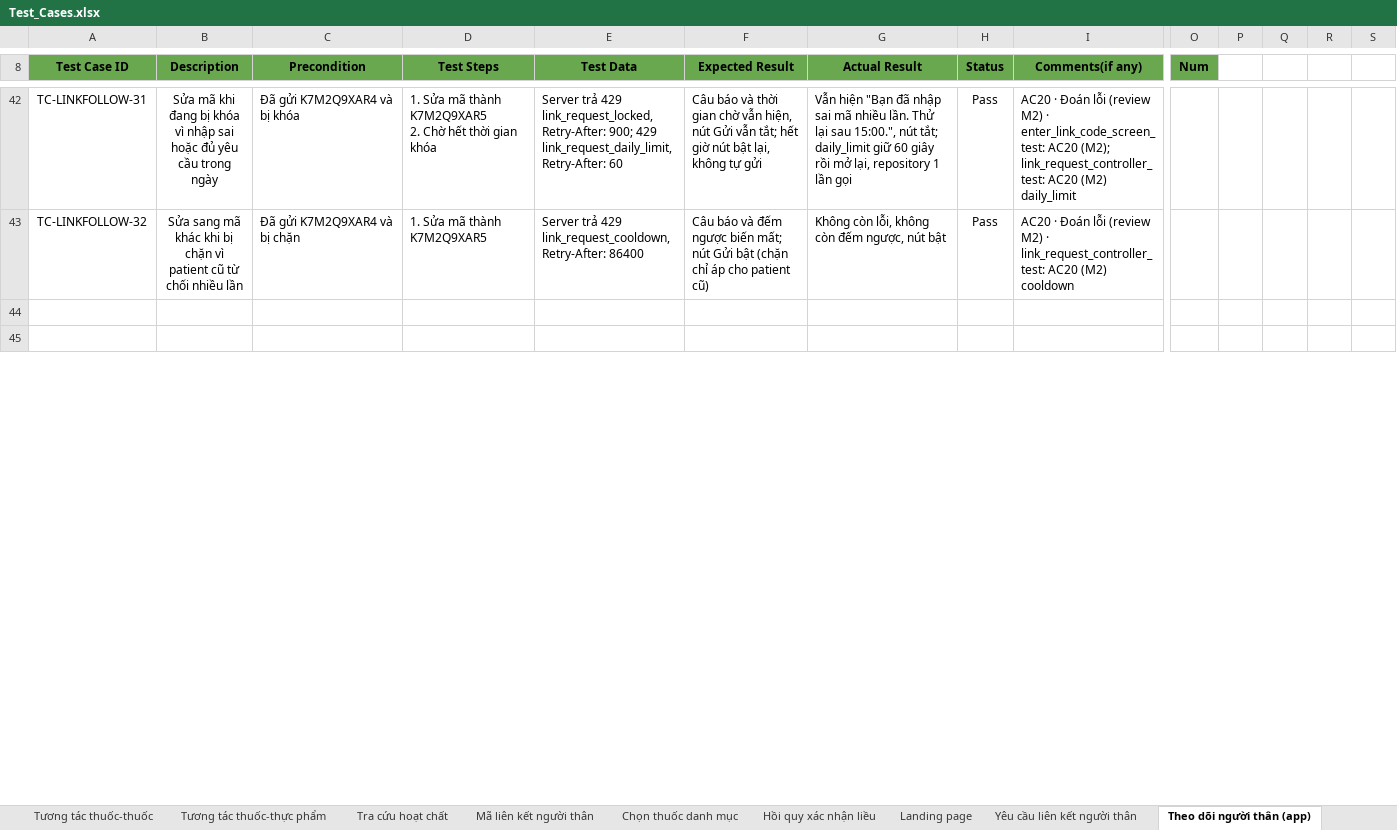
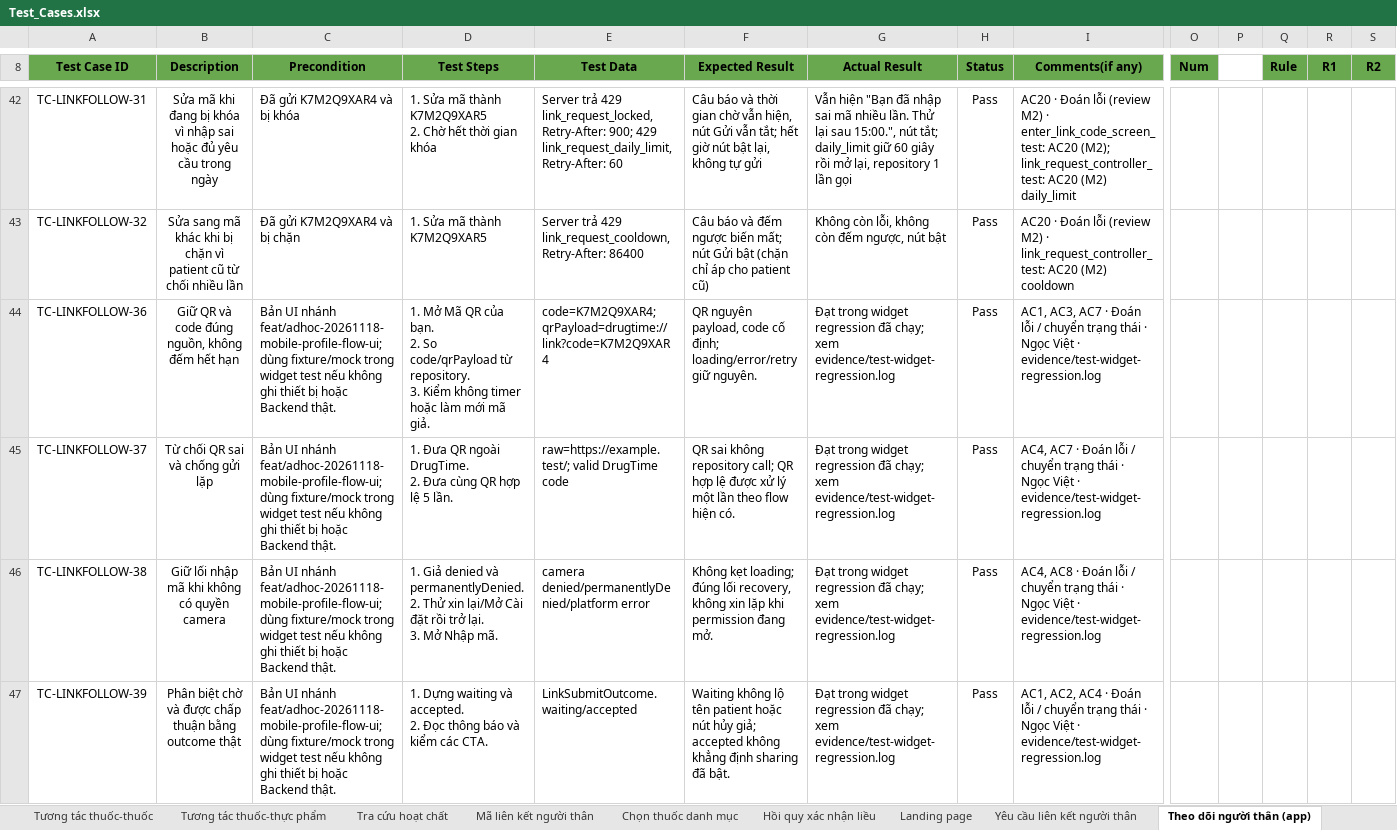
Before and after one commit to DrugTime-C1SE-07/DrugTime-docs, an Excel workbook: Team1_DTU/04_Quality_&_Testing/Test_Cases.xlsx, sheet Theo dõi người thân (app), drawn as a sheet; only a part is shown, gaps mark what is left out; the shorter side is filled out with more unchanged rows; values as stored, in another font and other column widths than the file's, no borders; conditional formats not drawn; rows hold the shown columns only; ↵ is a line break in a cell; the diff covers the shown part only; the diff names each change by its address in the sheet, - before the commit and + after, or states it on an @@ line.

Commit message:
docs(testing): update profile and caregiver flow test cases
Update PROFUI, CAREGIVER, LINKFOLLOW, INVITELINK, LINKAPPROVE and APPNAV
sheets: keep 134 historical cases, add 40 new cases (21 Pass, 8 Fail
pre-existing on baseline, 11 Pending). Rebuild Report and Bug Report.

Refs: adhoc-20261118-mobile-profile-flow-ui

```diff
--- a/Team1_DTU/04_Quality_&_Testing/Test_Cases.xlsx (sheet Theo dõi người thân (app))
+++ b/Team1_DTU/04_Quality_&_Testing/Test_Cases.xlsx (sheet Theo dõi người thân (app))
-Q8: (empty)
+Q8: Rule
-Q8:S8 fill: none
+Q8:S8 fill: #6AA84F
-R8: (empty)
+R8: R1
-S8: (empty)
+S8: R2
+row 44: TC-LINKFOLLOW-36 | Giữ QR và code đúng nguồn, không đếm hết hạn | Bản UI nhánh feat/adhoc-20261118-mobile-profile-flow-ui; dùng fixture/mock trong widget test nếu không ghi thiết bị hoặc Backend thật. | 1. Mở Mã QR của bạn. ↵ 2. So code/qrPayload từ repository. ↵ 3. Kiểm không timer hoặc làm mới mã giả. | code=K7M2Q9XAR4; qrPayload=drugtime://link?code=K7M2Q9XAR4 | QR nguyên payload, code cố định; loading/error/retry giữ nguyên. | Đạt trong widget regression đã chạy; xem evidence/test-widget-regression.log | Pass | AC1, AC3, AC7 · Đoán lỗi / chuyển trạng thái · Ngọc Việt · evidence/test-widget-regression.log
+row 45: TC-LINKFOLLOW-37 | Từ chối QR sai và chống gửi lặp | Bản UI nhánh feat/adhoc-20261118-mobile-profile-flow-ui; dùng fixture/mock trong widget test nếu không ghi thiết bị hoặc Backend thật. | 1. Đưa QR ngoài DrugTime. ↵ 2. Đưa cùng QR hợp lệ 5 lần. | raw=https://example.test/; valid DrugTime code | QR sai không repository call; QR hợp lệ được xử lý một lần theo flow hiện có. | Đạt trong widget regression đã chạy; xem evidence/test-widget-regression.log | Pass | AC4, AC7 · Đoán lỗi / chuyển trạng thái · Ngọc Việt · evidence/test-widget-regression.log
+row 46: TC-LINKFOLLOW-38 | Giữ lối nhập mã khi không có quyền camera | Bản UI nhánh feat/adhoc-20261118-mobile-profile-flow-ui; dùng fixture/mock trong widget test nếu không ghi thiết bị hoặc Backend thật. | 1. Giả denied và permanentlyDenied. ↵ 2. Thử xin lại/Mở Cài đặt rồi trở lại. ↵ 3. Mở Nhập mã. | camera denied/permanentlyDenied/platform error | Không kẹt loading; đúng lối recovery, không xin lặp khi permission đang mở. | Đạt trong widget regression đã chạy; xem evidence/test-widget-regression.log | Pass | AC4, AC8 · Đoán lỗi / chuyển trạng thái · Ngọc Việt · evidence/test-widget-regression.log
+row 47: TC-LINKFOLLOW-39 | Phân biệt chờ và được chấp thuận bằng outcome thật | Bản UI nhánh feat/adhoc-20261118-mobile-profile-flow-ui; dùng fixture/mock trong widget test nếu không ghi thiết bị hoặc Backend thật. | 1. Dựng waiting và accepted. ↵ 2. Đọc thông báo và kiểm các CTA. | LinkSubmitOutcome.waiting/accepted | Waiting không lộ tên patient hoặc nút hủy giả; accepted không khẳng định sharing đã bật. | Đạt trong widget regression đã chạy; xem evidence/test-widget-regression.log | Pass | AC1, AC2, AC4 · Đoán lỗi / chuyển trạng thái · Ngọc Việt · evidence/test-widget-regression.log
```
Also changed, not shown: 4 added rows, 16 edited cells and cell formats elsewhere in this sheet, sheet Report, sheet Hồ sơ sức khỏe (UI), sheet Link mời người thân, sheet Người giám sát, sheet Khung điều hướng app, sheet Duyệt yêu cầu liên kết.
